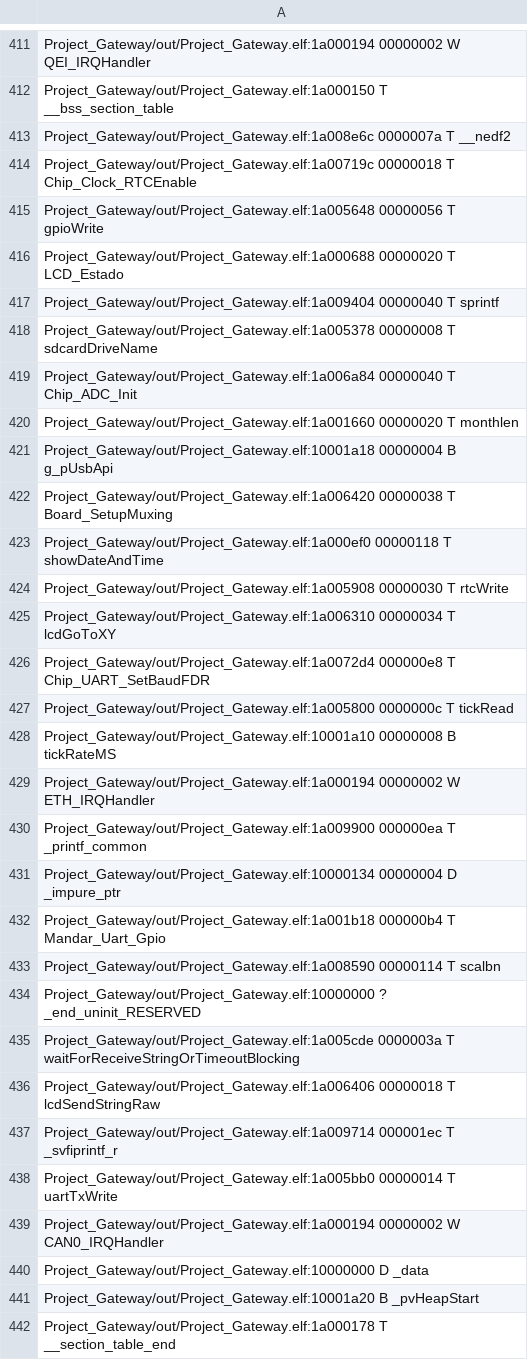
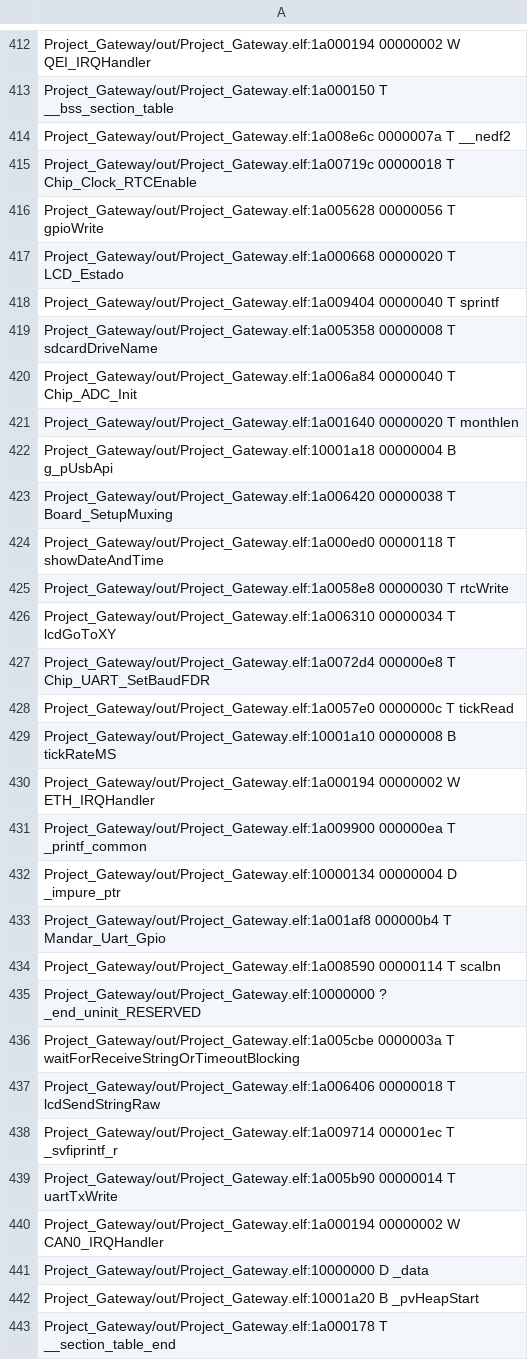
Before and after one commit to GridTICs/gateway-sipia-ciaa, a CSV file: Project_Gateway/out/Project_Gateway.names.csv, drawn as a sheet; only a part is shown, gaps mark what is left out; the diff covers the shown part only.

```diff
--- a/Project_Gateway/out/Project_Gateway.names.csv
+++ b/Project_Gateway/out/Project_Gateway.names.csv
@@ -414,15 +415,15 @@ Project_Gateway/out/Project_Gateway.elf:1a008e6c 0000007a T __nedf2
 Project_Gateway/out/Project_Gateway.elf:1a00719c 00000018 T Chip_Clock_RTCEnable
-Project_Gateway/out/Project_Gateway.elf:1a005648 00000056 T gpioWrite
-Project_Gateway/out/Project_Gateway.elf:1a000688 00000020 T LCD_Estado
+Project_Gateway/out/Project_Gateway.elf:1a005628 00000056 T gpioWrite
+Project_Gateway/out/Project_Gateway.elf:1a000668 00000020 T LCD_Estado
 Project_Gateway/out/Project_Gateway.elf:1a009404 00000040 T sprintf
-Project_Gateway/out/Project_Gateway.elf:1a005378 00000008 T sdcardDriveName
+Project_Gateway/out/Project_Gateway.elf:1a005358 00000008 T sdcardDriveName
 Project_Gateway/out/Project_Gateway.elf:1a006a84 00000040 T Chip_ADC_Init
-Project_Gateway/out/Project_Gateway.elf:1a001660 00000020 T monthlen
+Project_Gateway/out/Project_Gateway.elf:1a001640 00000020 T monthlen
 Project_Gateway/out/Project_Gateway.elf:10001a18 00000004 B g_pUsbApi
 Project_Gateway/out/Project_Gateway.elf:1a006420 00000038 T Board_SetupMuxing
-Project_Gateway/out/Project_Gateway.elf:1a000ef0 00000118 T showDateAndTime
-Project_Gateway/out/Project_Gateway.elf:1a005908 00000030 T rtcWrite
+Project_Gateway/out/Project_Gateway.elf:1a000ed0 00000118 T showDateAndTime
+Project_Gateway/out/Project_Gateway.elf:1a0058e8 00000030 T rtcWrite
 Project_Gateway/out/Project_Gateway.elf:1a006310 00000034 T lcdGoToXY
 Project_Gateway/out/Project_Gateway.elf:1a0072d4 000000e8 T Chip_UART_SetBaudFDR
-Project_Gateway/out/Project_Gateway.elf:1a005800 0000000c T tickRead
+Project_Gateway/out/Project_Gateway.elf:1a0057e0 0000000c T tickRead
 Project_Gateway/out/Project_Gateway.elf:10001a10 00000008 B tickRateMS
@@ -431,9 +432,9 @@ Project_Gateway/out/Project_Gateway.elf:1a009900 000000ea T _printf_common
 Project_Gateway/out/Project_Gateway.elf:10000134 00000004 D _impure_ptr
-Project_Gateway/out/Project_Gateway.elf:1a001b18 000000b4 T Mandar_Uart_Gpio
+Project_Gateway/out/Project_Gateway.elf:1a001af8 000000b4 T Mandar_Uart_Gpio
 Project_Gateway/out/Project_Gateway.elf:1a008590 00000114 T scalbn
 Project_Gateway/out/Project_Gateway.elf:10000000 ? _end_uninit_RESERVED
-Project_Gateway/out/Project_Gateway.elf:1a005cde 0000003a T waitForReceiveStringOrTimeoutBlocking
+Project_Gateway/out/Project_Gateway.elf:1a005cbe 0000003a T waitForReceiveStringOrTimeoutBlocking
 Project_Gateway/out/Project_Gateway.elf:1a006406 00000018 T lcdSendStringRaw
 Project_Gateway/out/Project_Gateway.elf:1a009714 000001ec T _svfiprintf_r
-Project_Gateway/out/Project_Gateway.elf:1a005bb0 00000014 T uartTxWrite
+Project_Gateway/out/Project_Gateway.elf:1a005b90 00000014 T uartTxWrite
 Project_Gateway/out/Project_Gateway.elf:1a000194 00000002 W CAN0_IRQHandler
```
Also changed, not shown: 1 added row and 159 edited cells elsewhere in this file, 7 other files.
